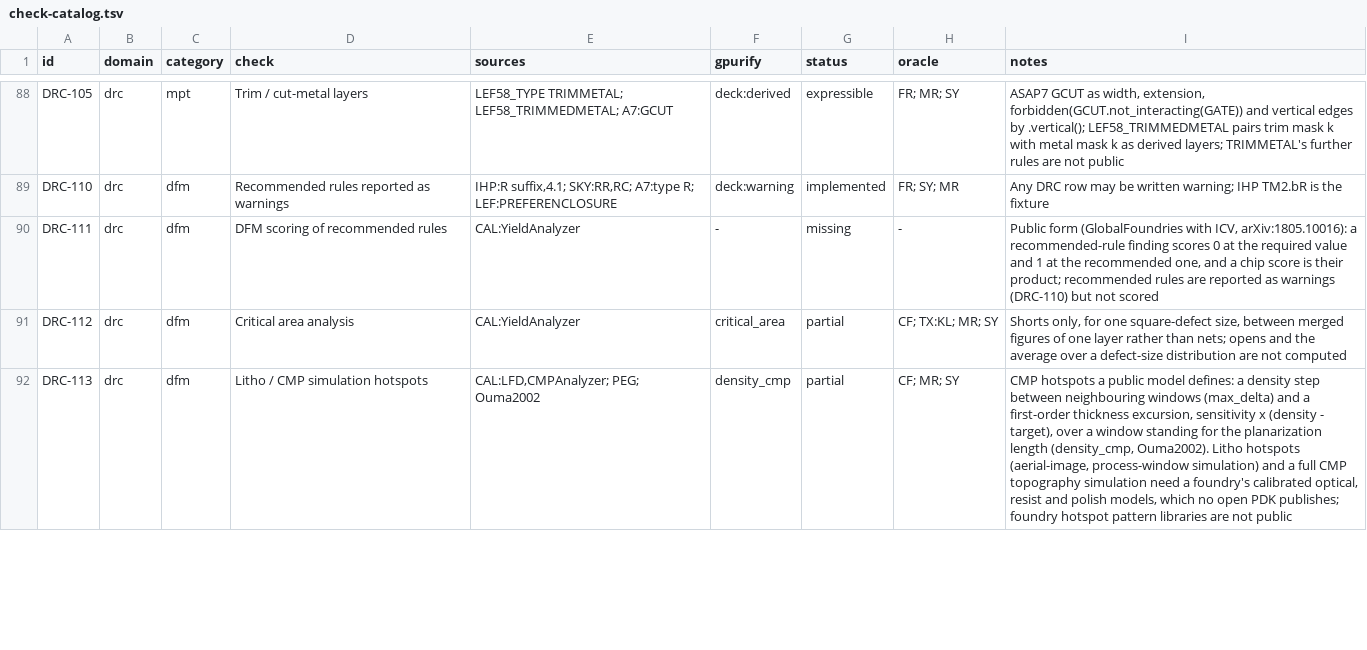
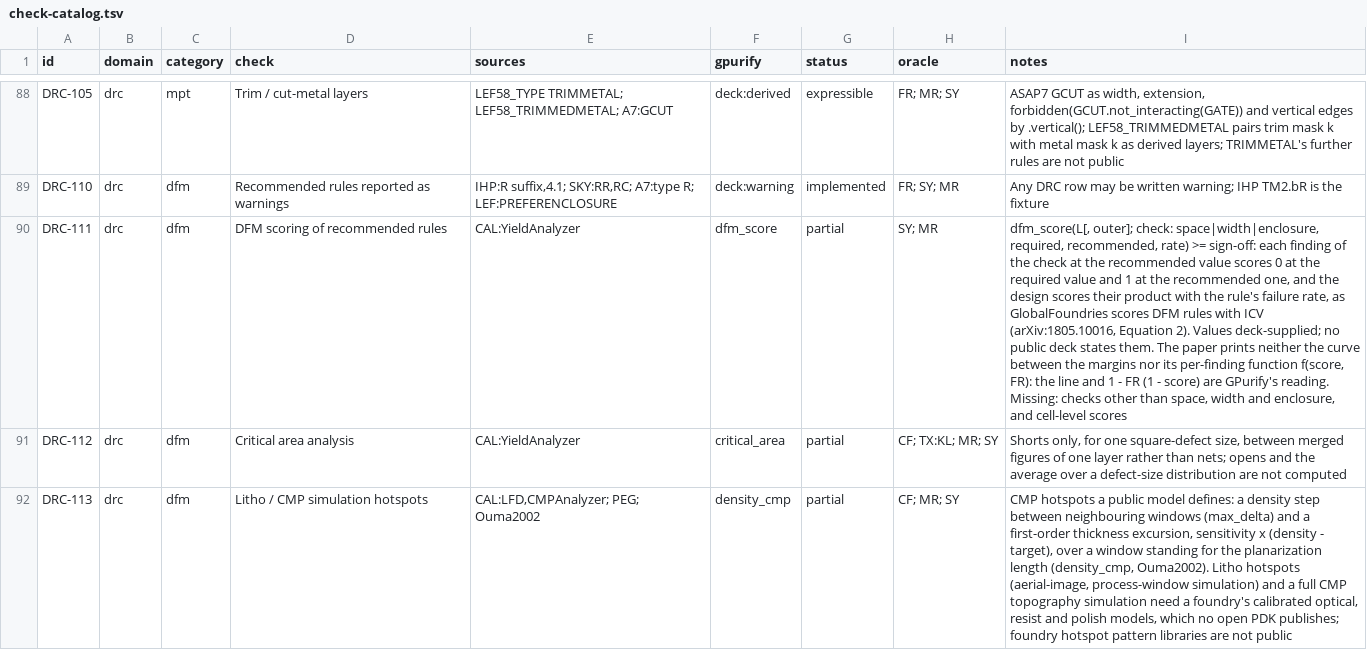
Before and after one commit to UW-ASIC/GPurify, a TSV file: docs/check-catalog.tsv, drawn as a sheet; only a part is shown, gaps mark what is left out; the diff names each change by its address in the sheet, - before the commit and + after, or states it on an @@ line.

Commit message:
drc: a design's DFM score over a recommended rule is held to a sign-off (X2)
DRC-111 (DFM scoring of recommended rules) was missing: recommended
rules are carried as warnings (DRC-110) but not scored. Under the new
rule (deck-defined over unimplemented) the scoring is built with its
values from the deck.

New kind dfm_score, deck `dfm_score(L[, outer]; check: space | width
| enclosure, required, recommended, rate) >= sign-off`: the check runs
at the recommended value (as min_spacing, min_width, min_enclosure
measure), each finding scores 0 at or below the required value and 1
at the recommended one, and the design scores the product of
1 - rate (1 - score) over the findings; below the sign-off is one
finding, at the lowest-scoring one's marker, measuring the score.
This is GlobalFoundries' DFM scoring with ICV (Tripathi et al., SNUG
2017, arXiv:1805.10016): 0 "at DRC margin or below", 1 "meeting DFM
requirement", "between 0-1" between, and a product over violations of
a function of each score and the rule's failure rate (its Equation
2), signed off at 0.99. The paper prints neither the curve between
the margins nor that function; the line and 1 - FR (1 - score) are
GPurify's reading, said in the rustdoc and the catalog. The check's
findings are folded into the score row (Violations::truncate). Deck
library parity: kind row, deck::rules::dfm_score with DfmCheck,
decompile, validate, the twin test. No KLayout mirror: a score over
another check's findings, whose check is mirrored.

Tests: exhaustive dfm_score/* under every placement. Oracle: the score
by hand from the definition: gaps of 179, 180, 181 (0.895 found; 0.9
and 0.905 pass at a 0.9 sign-off), 200 (no finding of the check), two
gaps of 150 (0.5625: each alone would pass, the product does not), 50
(clamped to 0: 0.5), a 150 bar (0.75), a via enclosed by 150 (0.75).
Scoring the sum instead of the product, or not clamping, breaks them.

Catalog DRC-111: partial, values deck-supplied. README counts 74.

```diff
--- a/docs/check-catalog.tsv
+++ b/docs/check-catalog.tsv
-F90 (gpurify): -
+F90 (gpurify): dfm_score
-G90 (status): missing
+G90 (status): partial
-H90 (oracle): -
+H90 (oracle): SY; MR
-I90 (notes): Public form (GlobalFoundries with ICV, arXiv:1805.10016): a recommended-rule finding scores 0 at the required value and 1 at the recommended one, and a chip score is their product; recommended rules are reported as warnings (DRC-110) but not scored
+I90 (notes): dfm_score(L[, outer]; check: space|width|enclosure, required, recommended, rate) >= sign-off: each finding of the check at the recommended value scores 0 at the required value and 1 at the recommended one, and the design scores their product with the rule's failure rate, as GlobalFoundries scores DFM rules with ICV (arXiv:1805.10016, Equation 2). Values deck-supplied; no public deck states them. The paper prints neither the curve between the margins nor its per-finding function f(score, FR): the line and 1 - FR (1 - score) are GPurify's reading. Missing: checks other than space, width and enclosure, and cell-level scores
```
Also changed, not shown: 13 other files.
